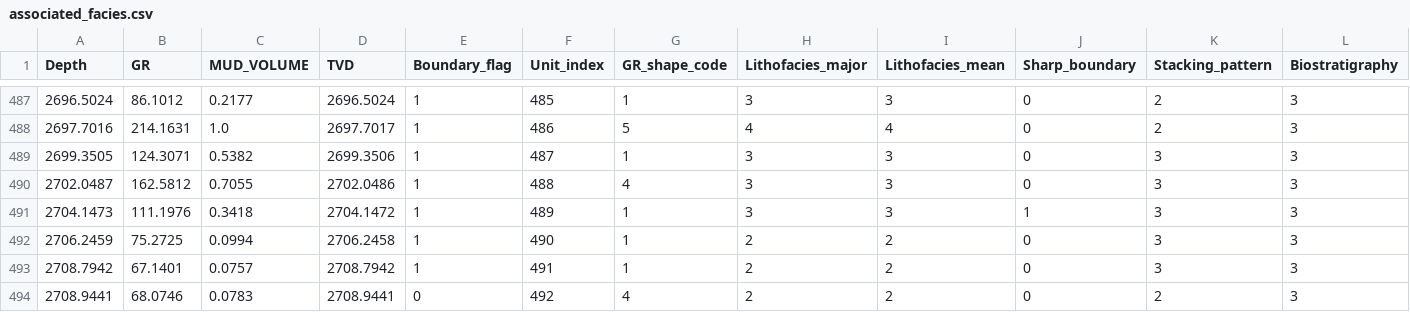
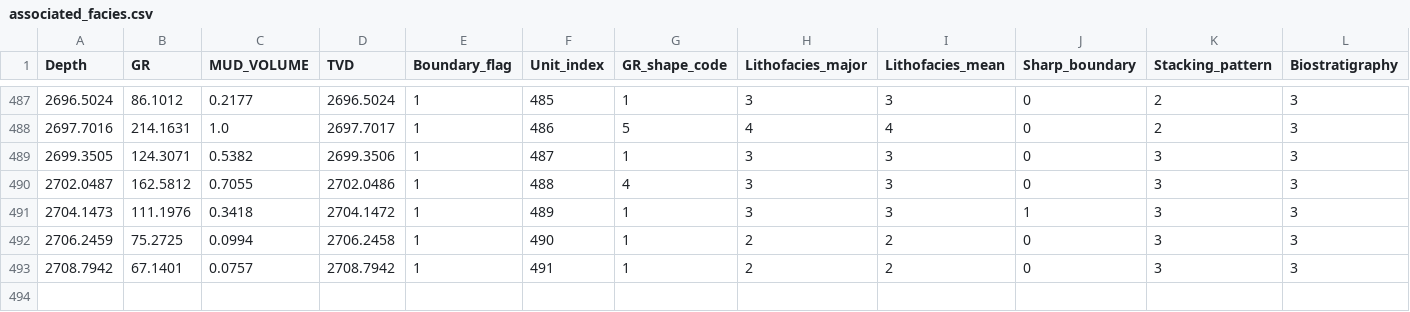
Before and after one commit to tranhieu956230/ai_i2g, a CSV file: modifier_set2_6/associated_facies/associated_facies.csv, drawn as a sheet; only a part is shown, gaps mark what is left out; rows hold the shown columns only; the diff names each change by its address in the sheet, - before the commit and + after, or states it on an @@ line.

```diff
--- a/modifier_set2_6/associated_facies/associated_facies.csv
+++ b/modifier_set2_6/associated_facies/associated_facies.csv
-row 494: 2708.9441 | 68.0746 | 0.0783 | 2708.9441 | 0 | 492 | 4 | 2 | 2 | 0 | 2 | 3
```
Also changed, not shown: modifier_set2_6/lower_boundary/lower_boundary.csv, modifier_set2_6/upper_boundary/upper_boundary.csv, 18 other files.
